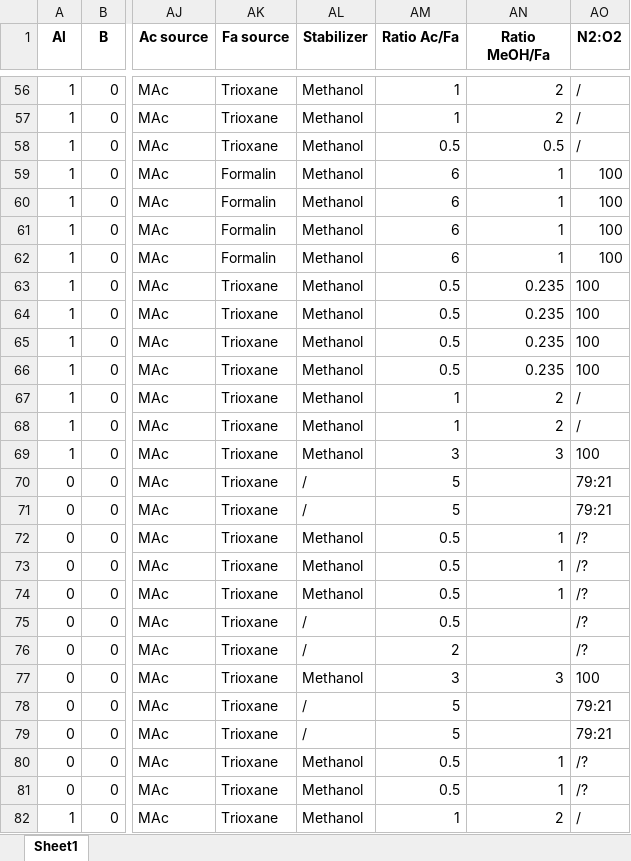
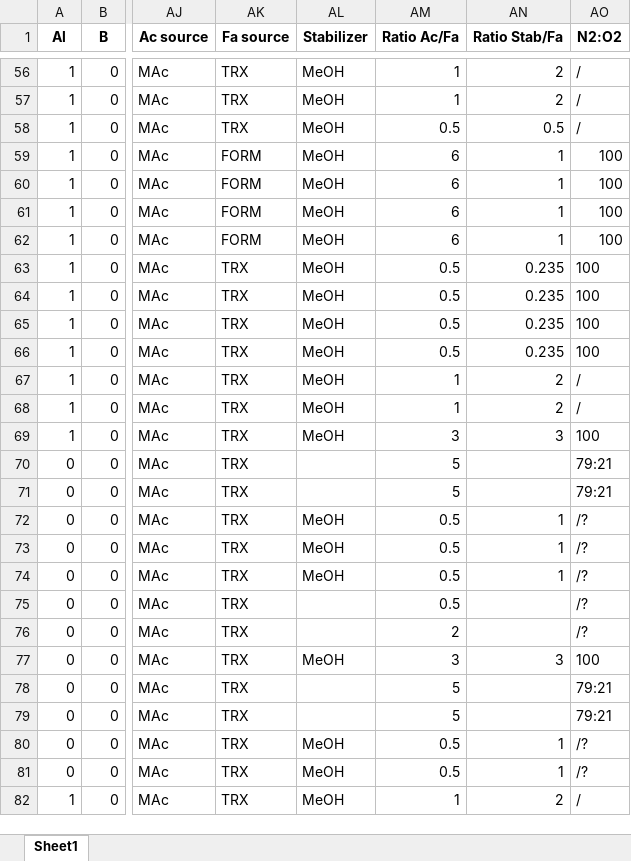
Before and after one commit to simvers/aldol-condensation-literature-ml, an Excel workbook: data/data_clustered.xlsx, sheet Sheet1, drawn as a sheet; only a part is shown, gaps mark what is left out; values as stored, in another font and other column widths than the file's, no borders; the diff covers the shown part only; the diff names each change by its address in the sheet, - before the commit and + after, or states it on an @@ line.

```diff
--- a/data/data_clustered.xlsx (sheet Sheet1)
+++ b/data/data_clustered.xlsx (sheet Sheet1)
-AN1: Ratio MeOH/Fa
+AN1: Ratio Stab/Fa
-AK56:AK58 (Fa source): Trioxane
+AK56:AK58 (Fa source): TRX
-AL56:AL69 (Stabilizer): Methanol
+AL56:AL69 (Stabilizer): MeOH
-AK59:AK62 (Fa source): Formalin
+AK59:AK62 (Fa source): FORM
-AK63:AK82 (Fa source): Trioxane
+AK63:AK82 (Fa source): TRX
-AL70:AL71 (Stabilizer): /
+AL70:AL71 (Stabilizer): (empty)
-AL72:AL74 (Stabilizer): Methanol
+AL72:AL74 (Stabilizer): MeOH
-AL75:AL76 (Stabilizer): /
+AL75:AL76 (Stabilizer): (empty)
-AL77 (Stabilizer): Methanol
+AL77 (Stabilizer): MeOH
-AL78:AL79 (Stabilizer): /
+AL78:AL79 (Stabilizer): (empty)
-AL80:AL82 (Stabilizer): Methanol
+AL80:AL82 (Stabilizer): MeOH
```
Also changed, not shown: 576 edited cells elsewhere in this sheet, data/composition_clean.xlsx, data/data_clean.xlsx, 16 other files.
